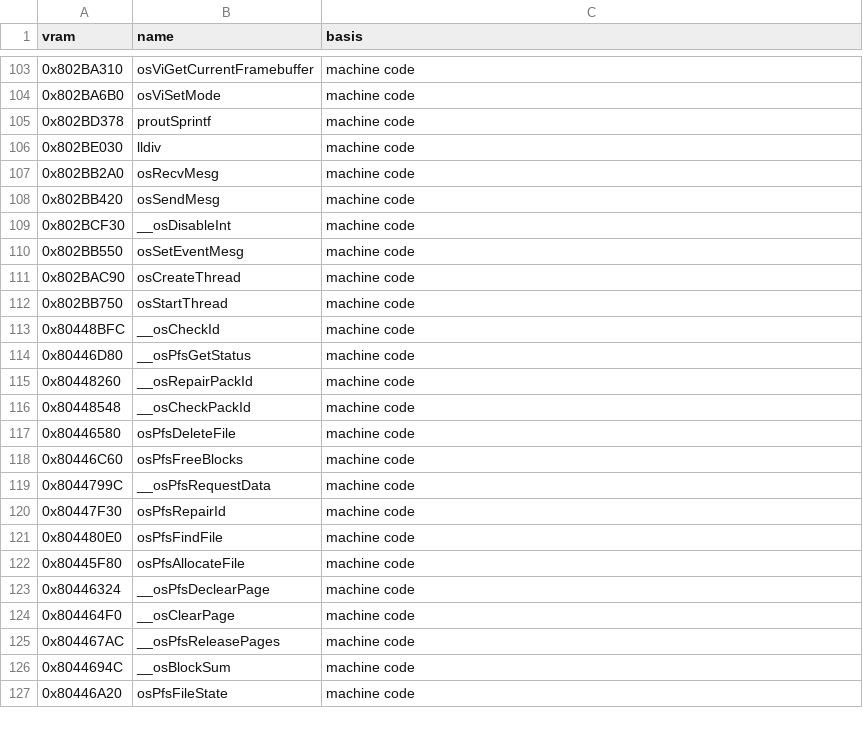
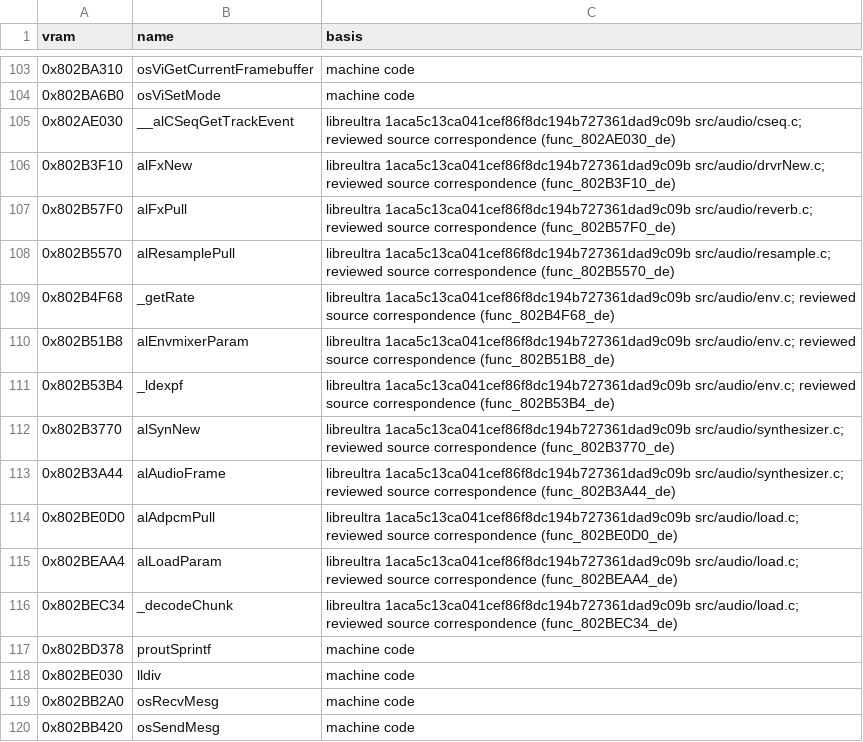
Before and after one commit to AbuN64/ragewars-decomp, a TSV file: versions/de/libultra_names.tsv, drawn as a sheet; only a part is shown, gaps mark what is left out; the shorter side is filled out with more unchanged rows; the diff names each change by its address in the sheet, - before the commit and + after, or states it on an @@ line.

Commit message:
Restore SDK decoder synthesizer and envelope names in version tables

```diff
--- a/versions/de/libultra_names.tsv
+++ b/versions/de/libultra_names.tsv
+row 105: 0x802AE030 | __alCSeqGetTrackEvent | libreultra 1aca5c13ca041cef86f8dc194b727361dad9c09b src/audio/cseq.c; reviewed source correspondence (func_802AE030_de)
+row 106: 0x802B3F10 | alFxNew | libreultra 1aca5c13ca041cef86f8dc194b727361dad9c09b src/audio/drvrNew.c; reviewed source correspondence (func_802B3F10_de)
+row 107: 0x802B57F0 | alFxPull | libreultra 1aca5c13ca041cef86f8dc194b727361dad9c09b src/audio/reverb.c; reviewed source correspondence (func_802B57F0_de)
+row 108: 0x802B5570 | alResamplePull | libreultra 1aca5c13ca041cef86f8dc194b727361dad9c09b src/audio/resample.c; reviewed source correspondence (func_802B5570_de)
+row 109: 0x802B4F68 | _getRate | libreultra 1aca5c13ca041cef86f8dc194b727361dad9c09b src/audio/env.c; reviewed source correspondence (func_802B4F68_de)
+row 110: 0x802B51B8 | alEnvmixerParam | libreultra 1aca5c13ca041cef86f8dc194b727361dad9c09b src/audio/env.c; reviewed source correspondence (func_802B51B8_de)
+row 111: 0x802B53B4 | _ldexpf | libreultra 1aca5c13ca041cef86f8dc194b727361dad9c09b src/audio/env.c; reviewed source correspondence (func_802B53B4_de)
+row 112: 0x802B3770 | alSynNew | libreultra 1aca5c13ca041cef86f8dc194b727361dad9c09b src/audio/synthesizer.c; reviewed source correspondence (func_802B3770_de)
+row 113: 0x802B3A44 | alAudioFrame | libreultra 1aca5c13ca041cef86f8dc194b727361dad9c09b src/audio/synthesizer.c; reviewed source correspondence (func_802B3A44_de)
+row 114: 0x802BE0D0 | alAdpcmPull | libreultra 1aca5c13ca041cef86f8dc194b727361dad9c09b src/audio/load.c; reviewed source correspondence (func_802BE0D0_de)
+row 115: 0x802BEAA4 | alLoadParam | libreultra 1aca5c13ca041cef86f8dc194b727361dad9c09b src/audio/load.c; reviewed source correspondence (func_802BEAA4_de)
+row 116: 0x802BEC34 | _decodeChunk | libreultra 1aca5c13ca041cef86f8dc194b727361dad9c09b src/audio/load.c; reviewed source correspondence (func_802BEC34_de)
```
Also changed, not shown: versions/eu-x/libultra_names.tsv, versions/eu/libultra_names.tsv, 2 other files.
